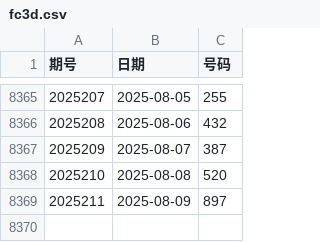
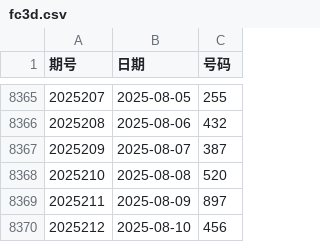
Before and after one commit to LJQ-HUB-cmyk/FC3D-Analysis-System, a CSV file: fc3d.csv, drawn as a sheet; only a part is shown, gaps mark what is left out.

```diff
--- a/fc3d.csv
+++ b/fc3d.csv
@@ -8369 +8369,2 @@
 2025211,2025-08-09,897
+2025212,2025-08-10,456
```
Also changed, not shown: 3 other files.
